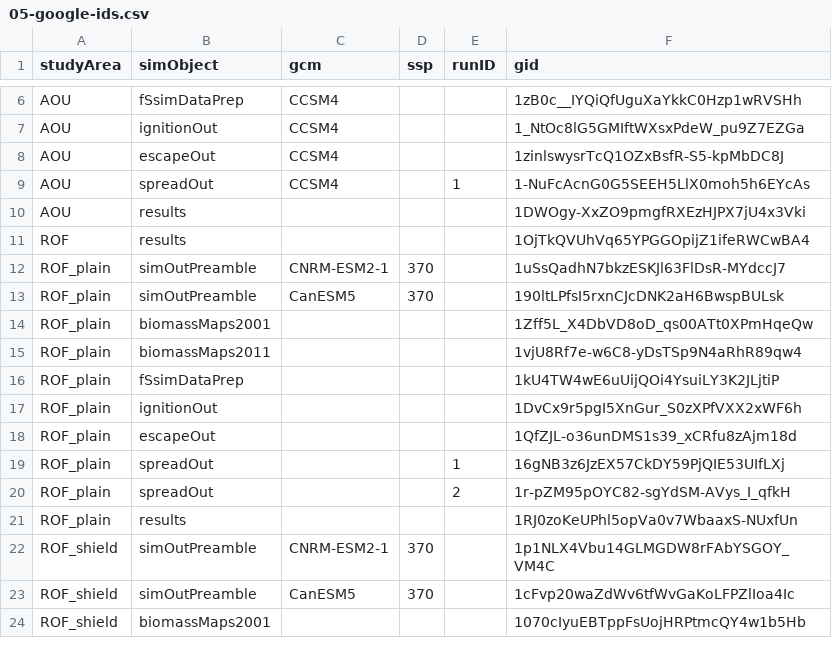
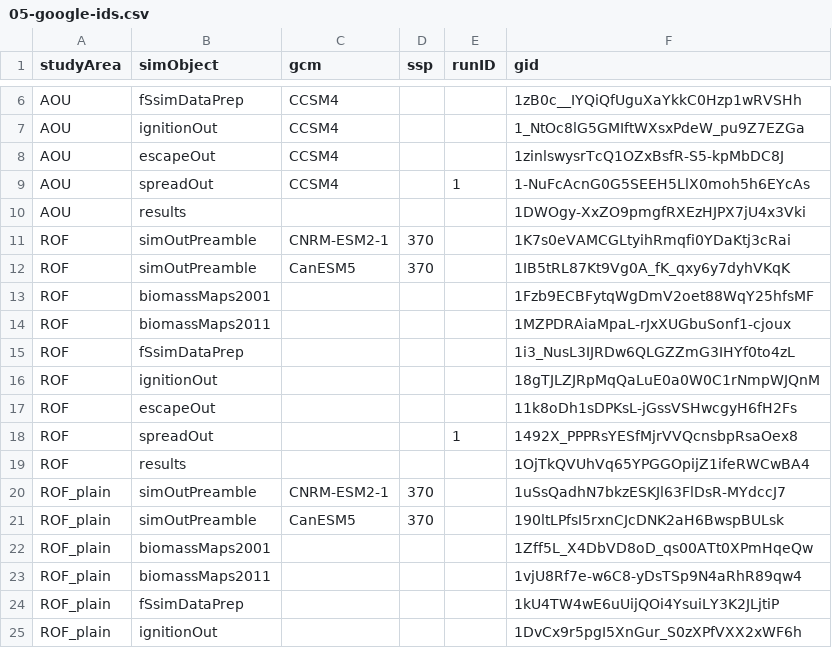
Before and after one commit to FOR-CAST/Ontario_AOU_ROF, a CSV file: 05-google-ids.csv, drawn as a sheet; only a part is shown, gaps mark what is left out; the shorter side is filled out with more unchanged rows; the diff names each change by its address in the sheet, - before the commit and + after, or states it on an @@ line.

```diff
--- a/05-google-ids.csv
+++ b/05-google-ids.csv
+row 11: ROF | simOutPreamble | CNRM-ESM2-1 | 370 |  | 1K7s0eVAMCGLtyihRmqfi0YDaKtj3cRai
+row 12: ROF | simOutPreamble | CanESM5 | 370 |  | 1IB5tRL87Kt9Vg0A_fK_qxy6y7dyhVKqK
+row 13: ROF | biomassMaps2001 |  |  |  | 1Fzb9ECBFytqWgDmV2oet88WqY25hfsMF
+row 14: ROF | biomassMaps2011 |  |  |  | 1MZPDRAiaMpaL-rJxXUGbuSonf1-cjoux
+row 15: ROF | fSsimDataPrep |  |  |  | 1i3_NusL3IJRDw6QLGZZmG3IHYf0to4zL
+row 16: ROF | ignitionOut |  |  |  | 18gTJLZJRpMqQaLuE0a0W0C1rNmpWJQnM
+row 17: ROF | escapeOut |  |  |  | 11k8oDh1sDPKsL-jGssVSHwcgyH6fH2Fs
+row 18: ROF | spreadOut |  |  | 1 | 1492X_PPPRsYESfMjrVVQcnsbpRsaOex8
```
Also changed, not shown: 4 other files.
